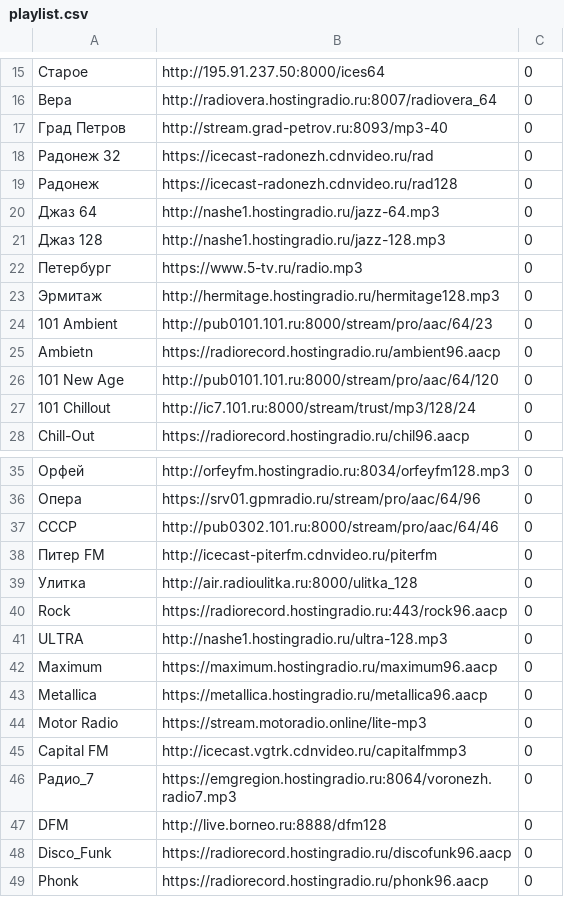
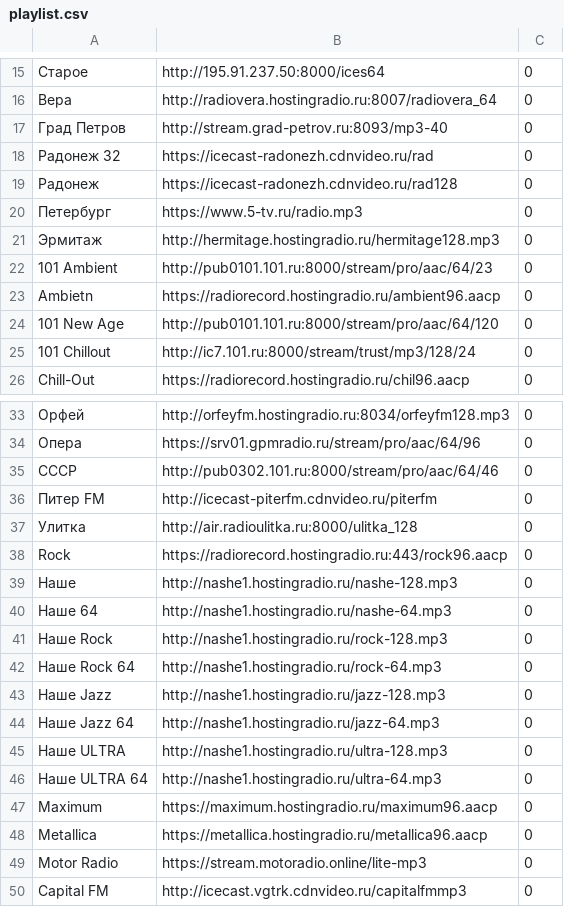
Before and after one commit to luiswoo/online_radio, a CSV file: playlist.csv, drawn as a sheet; only a part is shown, gaps mark what is left out; the shorter side is filled out with more unchanged rows; removed rows and columns are numbered as before the commit, all else as after; the diff names each change by its address in the sheet, - before the commit and + after, or states it on an @@ line.

Commit message:
Update playlist.csv
обновление

```diff
--- a/playlist.csv
+++ b/playlist.csv
-row 20: Джаз 64 | http://nashe1.hostingradio.ru/jazz-64.mp3 | 0
-row 21: Джаз 128 | http://nashe1.hostingradio.ru/jazz-128.mp3 | 0
+row 39: Наше | http://nashe1.hostingradio.ru/nashe-128.mp3 | 0
+row 40: Наше 64 | http://nashe1.hostingradio.ru/nashe-64.mp3 | 0
+row 41: Наше Rock | http://nashe1.hostingradio.ru/rock-128.mp3 | 0
+row 42: Наше Rock 64 | http://nashe1.hostingradio.ru/rock-64.mp3 | 0
+row 43: Наше Jazz | http://nashe1.hostingradio.ru/jazz-128.mp3 | 0
+row 44: Наше Jazz 64 | http://nashe1.hostingradio.ru/jazz-64.mp3 | 0
-A45: ULTRA
+A45: Наше ULTRA
+row 46: Наше ULTRA 64 | http://nashe1.hostingradio.ru/ultra-64.mp3 | 0
```
